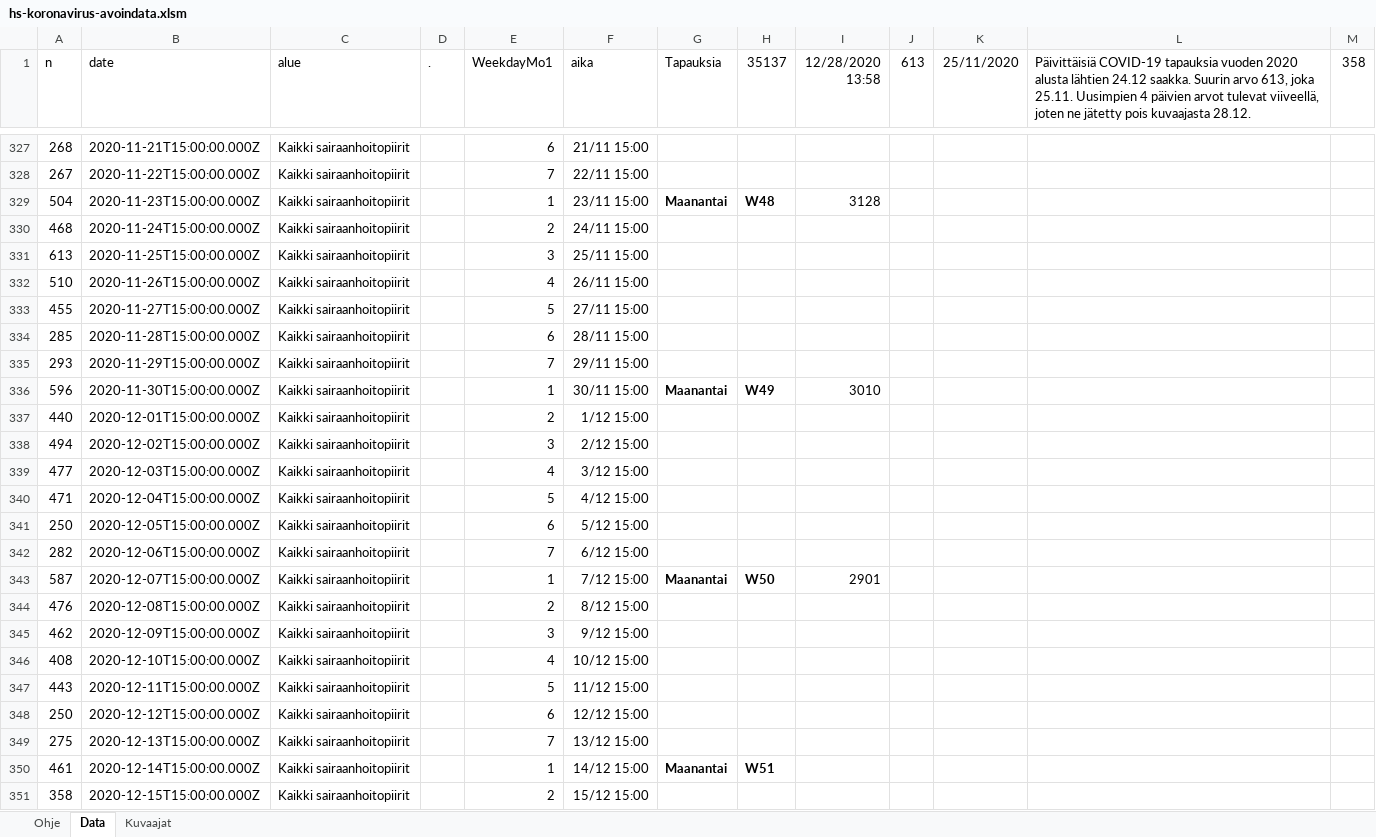
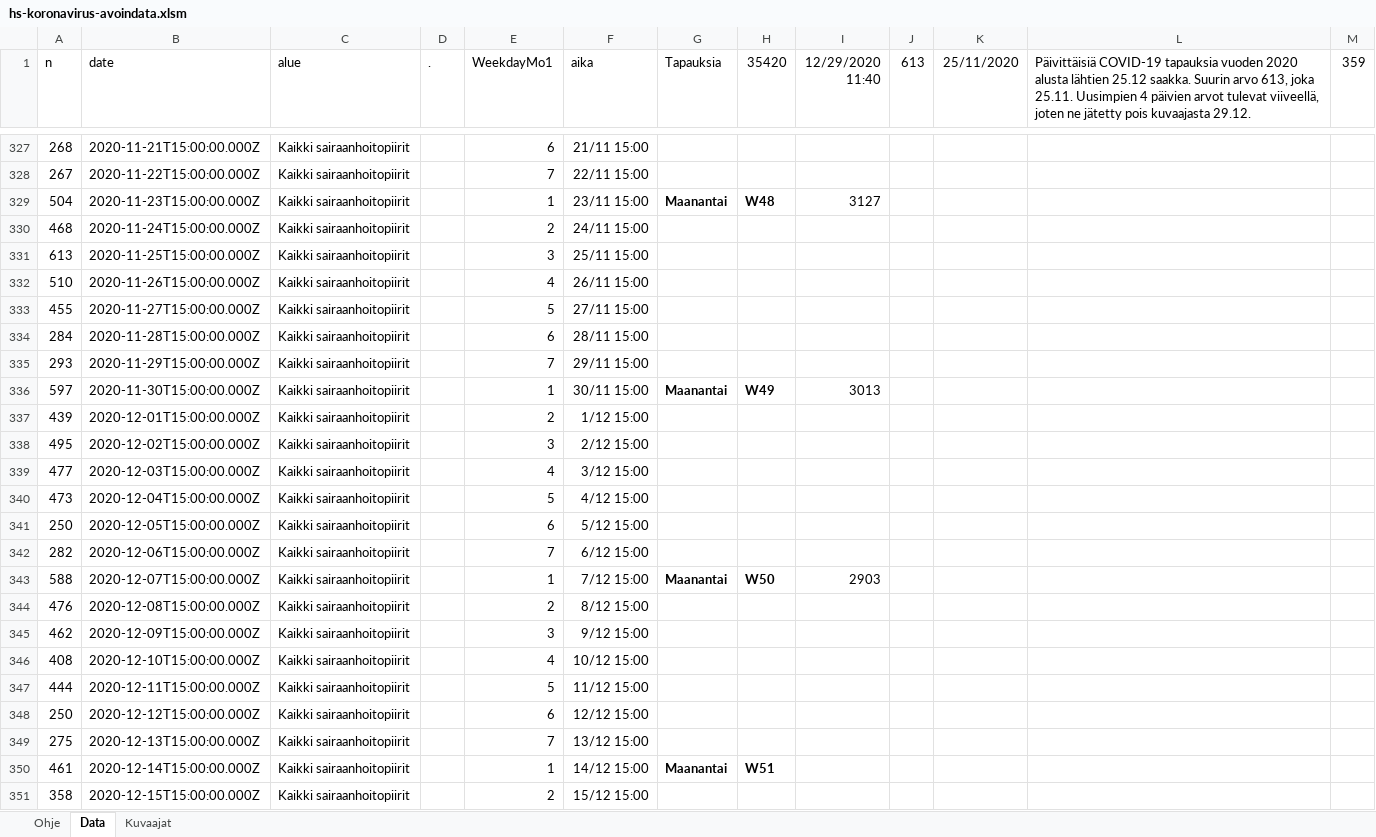
Before and after one commit to jussivirkkala/Excel, an Excel workbook: hs-koronavirus-avoindata/hs-koronavirus-avoindata.xlsm, sheet Data, drawn as a sheet; only a part is shown, gaps mark what is left out; values as stored, in another font and other column widths than the file's, no borders; charts and pictures not drawn; the diff covers the shown part only; the diff names each change by its address in the sheet, - before the commit and + after, or states it on an @@ line.

```diff
--- a/hs-koronavirus-avoindata/hs-koronavirus-avoindata.xlsm (sheet Data)
+++ b/hs-koronavirus-avoindata/hs-koronavirus-avoindata.xlsm (sheet Data)
-H1: 35137
+H1: 35420
-I1: 12/28/2020 13:58
+I1: 12/29/2020 11:40
-L1: …alusta lähtien 24.12 saakka. Suurin arvo 613, joka 25.11. Uusimpien 4 päivien arvot tulevat viiveellä, joten ne jätetty pois kuvaajasta 28.12.
+L1: …alusta lähtien 25.12 saakka. Suurin arvo 613, joka 25.11. Uusimpien 4 päivien arvot tulevat viiveellä, joten ne jätetty pois kuvaajasta 29.12.
-M1: 358
+M1: 359
-I329 (12/29/2020 11:40): 3128
+I329 (12/29/2020 11:40): 3127
-A334 (n): 285
+A334 (n): 284
-A336 (n): 596
+A336 (n): 597
-I336 (12/29/2020 11:40): 3010
+I336 (12/29/2020 11:40): 3013
-A337 (n): 440
+A337 (n): 439
-A338 (n): 494
+A338 (n): 495
-A340 (n): 471
+A340 (n): 473
-A343 (n): 587
+A343 (n): 588
-I343 (12/29/2020 11:40): 2901
+I343 (12/29/2020 11:40): 2903
-A347 (n): 443
+A347 (n): 444
```
Also changed, not shown: 1 added row, 1 removed row and 19 edited cells elsewhere in this sheet, sheet Kuvaajat, charts or pictures.
